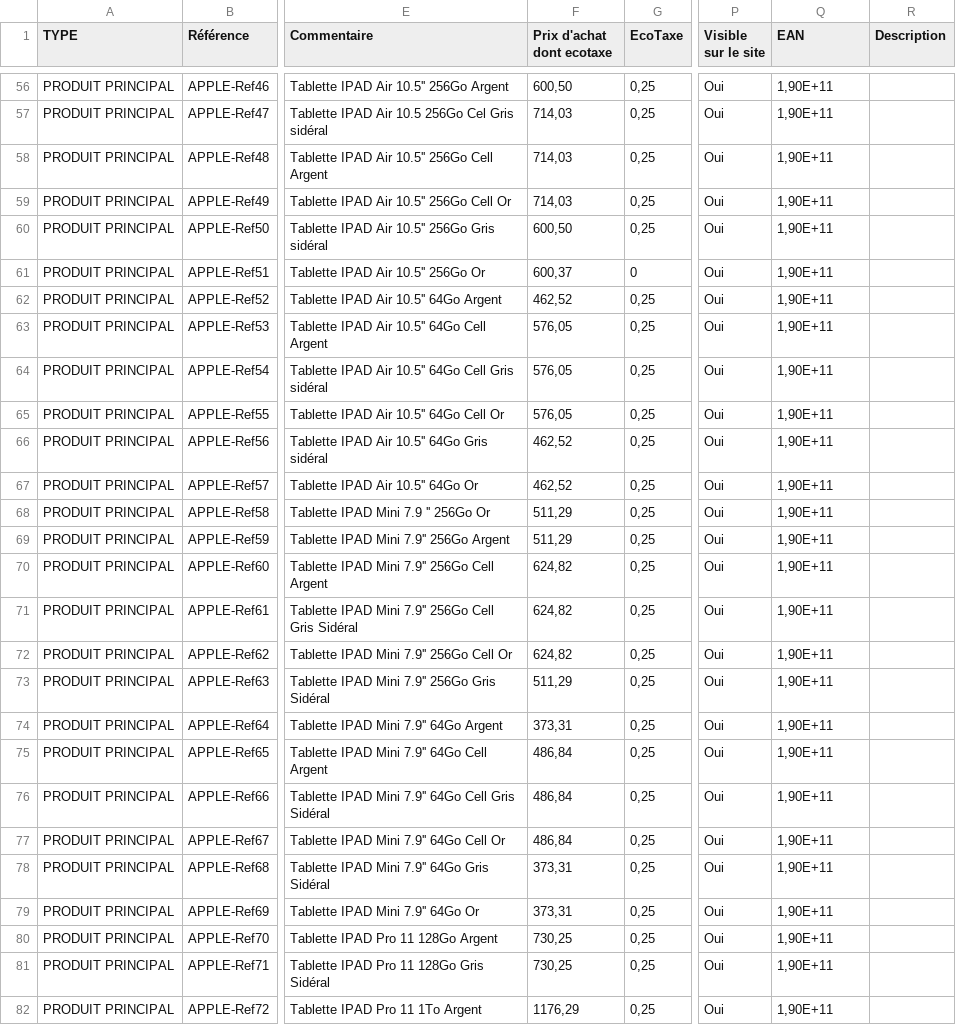
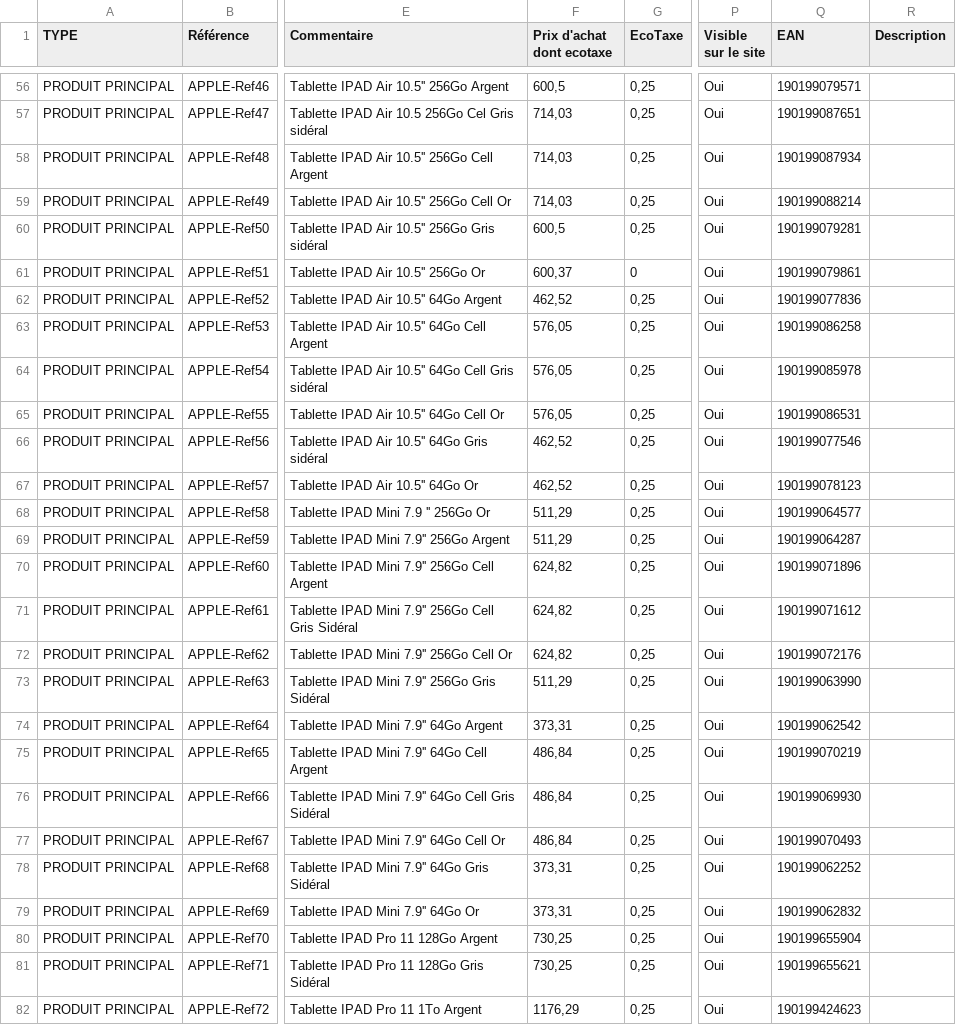
Before and after one commit to smortier59/optima, a CSV file: crontab/cleodis/locevo/produit.csv, drawn as a sheet; only a part is shown, gaps mark what is left out; the diff covers the shown part only; the diff names each change by its address in the sheet, - before the commit and + after, or states it on an @@ line.

```diff
--- a/crontab/cleodis/locevo/produit.csv
+++ b/crontab/cleodis/locevo/produit.csv
-F56 (Prix d'achat dont ecotaxe): 600,50
+F56 (Prix d'achat dont ecotaxe): 600,5
-Q56 (EAN): 1,90E+11
+Q56 (EAN): 190199079571
-Q57 (EAN): 1,90E+11
+Q57 (EAN): 190199087651
-Q58 (EAN): 1,90E+11
+Q58 (EAN): 190199087934
-Q59 (EAN): 1,90E+11
+Q59 (EAN): 190199088214
-F60 (Prix d'achat dont ecotaxe): 600,50
+F60 (Prix d'achat dont ecotaxe): 600,5
-Q60 (EAN): 1,90E+11
+Q60 (EAN): 190199079281
-Q61 (EAN): 1,90E+11
+Q61 (EAN): 190199079861
-Q62 (EAN): 1,90E+11
+Q62 (EAN): 190199077836
-Q63 (EAN): 1,90E+11
+Q63 (EAN): 190199086258
-Q64 (EAN): 1,90E+11
+Q64 (EAN): 190199085978
-Q65 (EAN): 1,90E+11
+Q65 (EAN): 190199086531
-Q66 (EAN): 1,90E+11
+Q66 (EAN): 190199077546
-Q67 (EAN): 1,90E+11
+Q67 (EAN): 190199078123
-Q68 (EAN): 1,90E+11
+Q68 (EAN): 190199064577
-Q69 (EAN): 1,90E+11
+Q69 (EAN): 190199064287
-Q70 (EAN): 1,90E+11
+Q70 (EAN): 190199071896
-Q71 (EAN): 1,90E+11
+Q71 (EAN): 190199071612
-Q72 (EAN): 1,90E+11
+Q72 (EAN): 190199072176
-Q73 (EAN): 1,90E+11
+Q73 (EAN): 190199063990
-Q74 (EAN): 1,90E+11
+Q74 (EAN): 190199062542
-Q75 (EAN): 1,90E+11
+Q75 (EAN): 190199070219
-Q76 (EAN): 1,90E+11
+Q76 (EAN): 190199069930
-Q77 (EAN): 1,90E+11
+Q77 (EAN): 190199070493
-Q78 (EAN): 1,90E+11
+Q78 (EAN): 190199062252
-Q79 (EAN): 1,90E+11
+Q79 (EAN): 190199062832
-Q80 (EAN): 1,90E+11
+Q80 (EAN): 190199655904
-Q81 (EAN): 1,90E+11
+Q81 (EAN): 190199655621
-Q82 (EAN): 1,90E+11
+Q82 (EAN): 190199424623
```
Also changed, not shown: 139 edited cells elsewhere in this file, crontab/cleodis/locevo/ligne.csv, crontab/cleodis/locevo/pack.csv.
